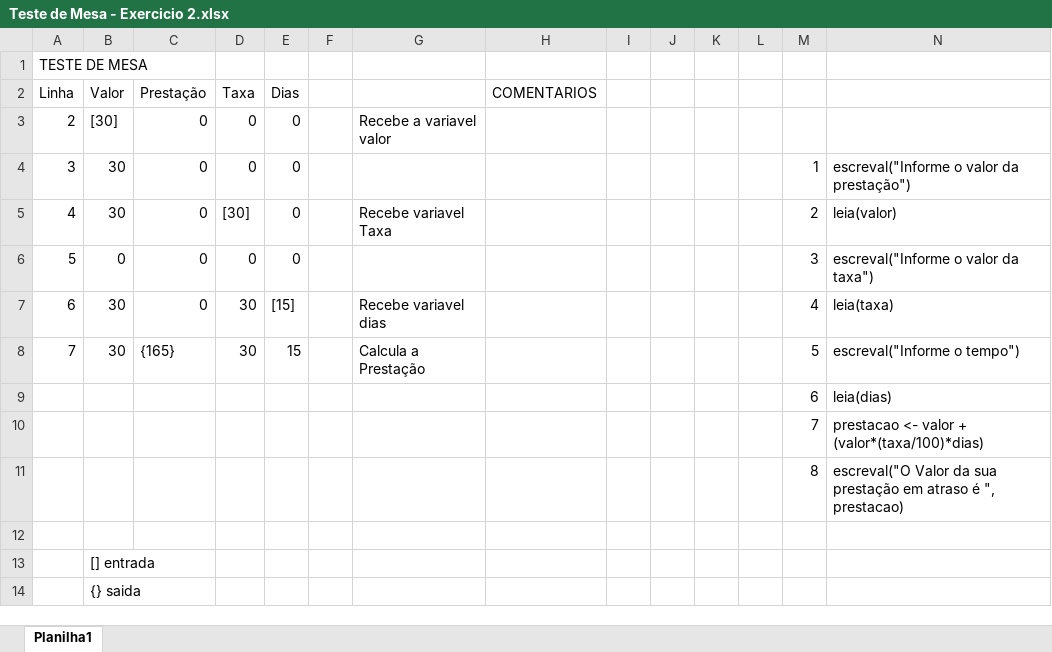
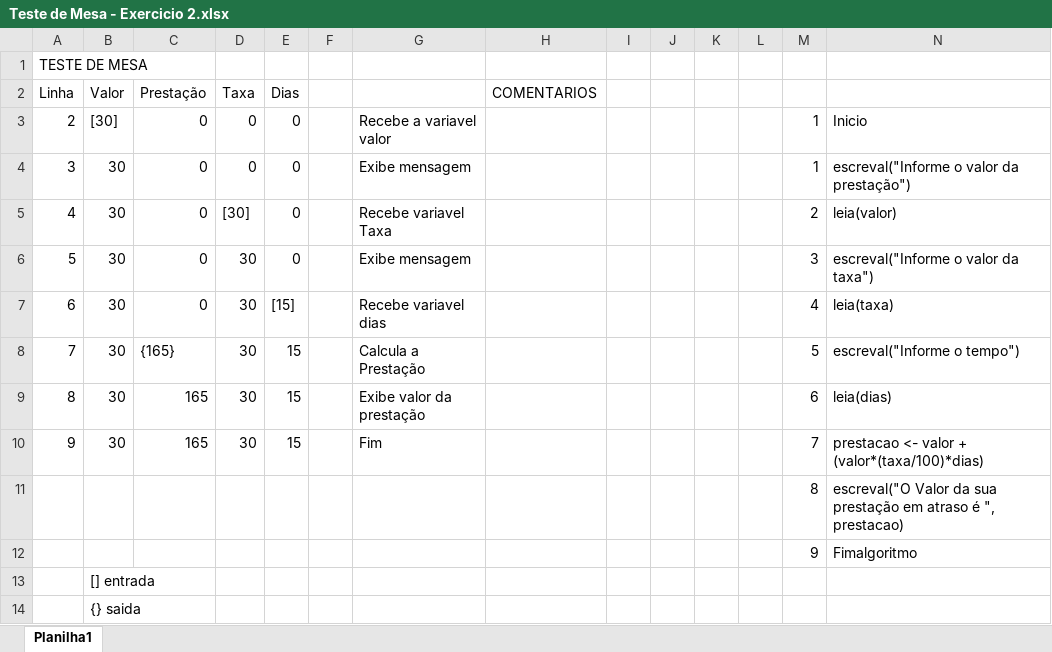
Before and after one commit to Milkaarz/ADS-Conteudos, an Excel workbook: Semestre 1/Algoritmos/Aula 18 - 08/Teste de Mesa - Exercicio 2.xlsx, sheet Planilha1, drawn as a sheet; values as stored, in another font and other column widths than the file's, no borders; removed rows and columns are numbered as before the commit, all else as after; the diff names each change by its address in the sheet, - before the commit and + after, or states it on an @@ line.

Commit message:
Add files via upload

```diff
--- a/Semestre 1/Algoritmos/Aula 18 - 08/Teste de Mesa - Exercicio 2.xlsx (sheet Planilha1)
+++ b/Semestre 1/Algoritmos/Aula 18 - 08/Teste de Mesa - Exercicio 2.xlsx (sheet Planilha1)
-M3: (empty)
+M3: 1
-N3: (empty)
+N3: Inicio
-G4: (empty)
+G4: Exibe mensagem
-B6 (Valor): 0
+B6 (Valor): 30
-D6 (Taxa): 0
+D6 (Taxa): 30
-G6: (empty)
+G6: Exibe mensagem
-row 9:  |  |  |  |  |  |  |  |  |  |  |  | 6 | leia(dias)
-row 10:  |  |  |  |  |  |  |  |  |  |  |  | 7 | prestacao <- valor + (valor*(taxa/100)*dias)
+row 9: 8 | 30 | 165 | 30 | 15 |  | Exibe valor da prestação |  |  |  |  |  | 6 | leia(dias)
+row 10: 9 | 30 | 165 | 30 | 15 |  | Fim |  |  |  |  |  | 7 | prestacao <- valor + (valor*(taxa/100)*dias)
-row 12: (empty)
+row 12:  |  |  |  |  |  |  |  |  |  |  |  | 9 | Fimalgoritmo
```
